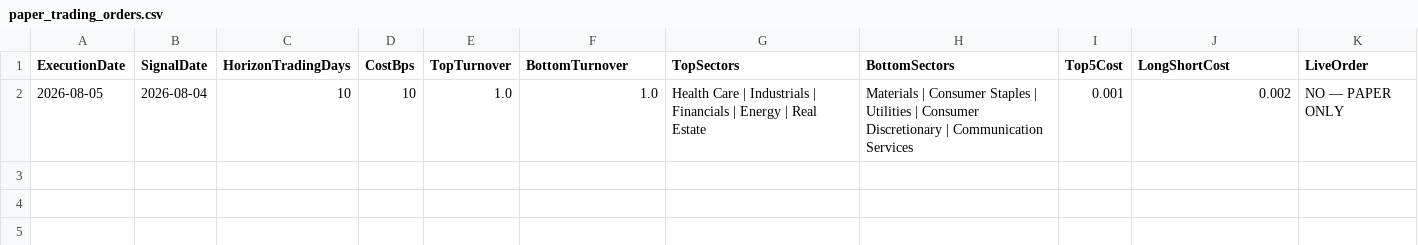
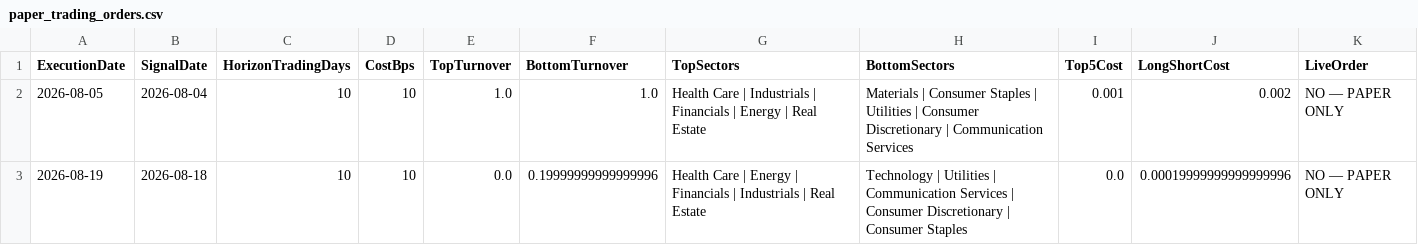
Before and after one commit to pcheong22/stock-sector-dashboard, a CSV file: data/paper_trading_orders.csv, drawn as a sheet; the diff names each change by its address in the sheet, - before the commit and + after, or states it on an @@ line.

```diff
--- a/data/paper_trading_orders.csv
+++ b/data/paper_trading_orders.csv
+row 3: 2026-08-19 | 2026-08-18 | 10 | 10 | 0.0 | 0.19999999999999996 | Health Care | Energy | Financials | Industrials | Real Estate | Technology | Utilities | Communication Services | Consumer Discretionary | Consumer Staples | 0.0 | 0.00019999999999999996 | NO — PAPER ONLY
```
Also changed, not shown: data/paper_trading_ledger.csv, data/paper_trading_signals.csv, 4 other files.
